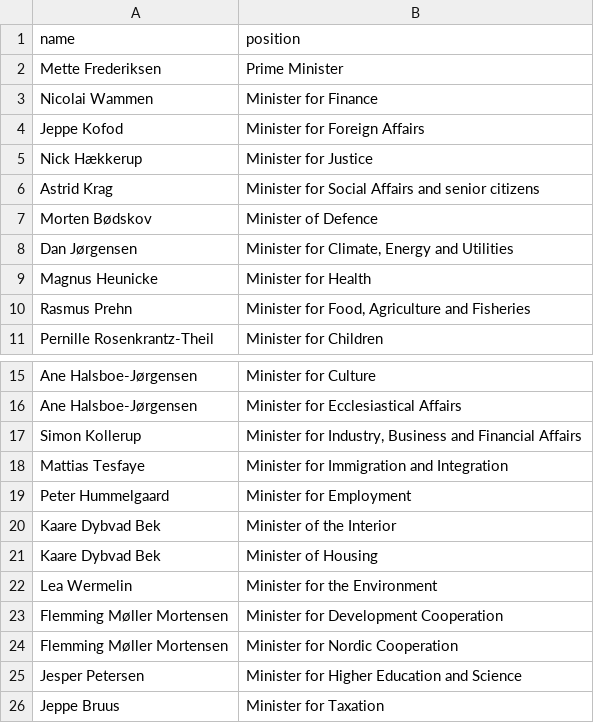
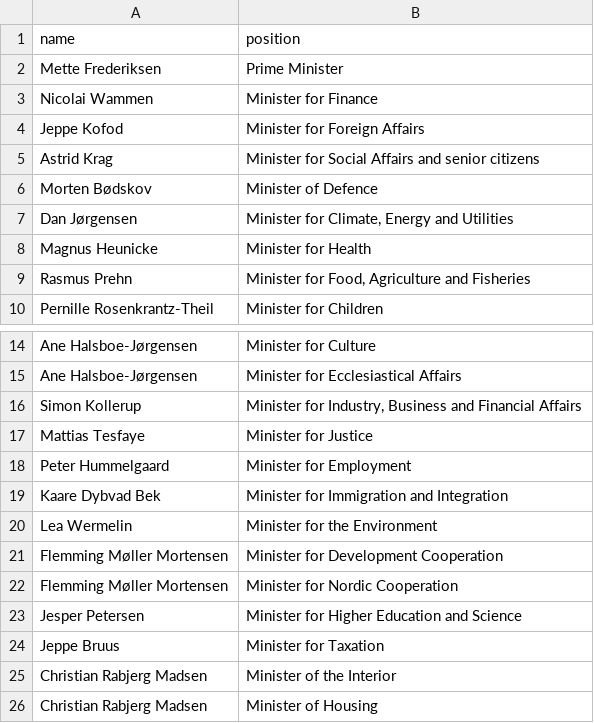
Before and after one commit to every-politician-scrapers/denmark-cabinet, a CSV file: sources/official/scraped.csv, drawn as a sheet; only a part is shown, gaps mark what is left out.

```diff
--- a/sources/official/scraped.csv
+++ b/sources/official/scraped.csv
@@ -4,3 +4,2 @@ Nicolai Wammen,Minister for Finance
 Jeppe Kofod,Minister for Foreign Affairs
-Nick Hækkerup,Minister for Justice
 Astrid Krag,Minister for Social Affairs and senior citizens
@@ -17,6 +16,5 @@ Ane Halsboe-Jørgensen,Minister for Ecclesiastical Affairs
 Simon Kollerup,"Minister for Industry, Business and Financial Affairs"
-Mattias Tesfaye,Minister for Immigration and Integration
+Mattias Tesfaye,Minister for Justice
 Peter Hummelgaard,Minister for Employment
-Kaare Dybvad Bek,Minister of the Interior
-Kaare Dybvad Bek,Minister of Housing
+Kaare Dybvad Bek,Minister for Immigration and Integration
 Lea Wermelin,Minister for the Environment
@@ -26 +24,3 @@ Jesper Petersen,Minister for Higher Education and Science
 Jeppe Bruus,Minister for Taxation
+Christian Rabjerg Madsen,Minister of the Interior
+Christian Rabjerg Madsen,Minister of Housing
```
Also changed, not shown: sources/official/wikidata.csv, sources/speaker/diff.csv, 1 other file.
